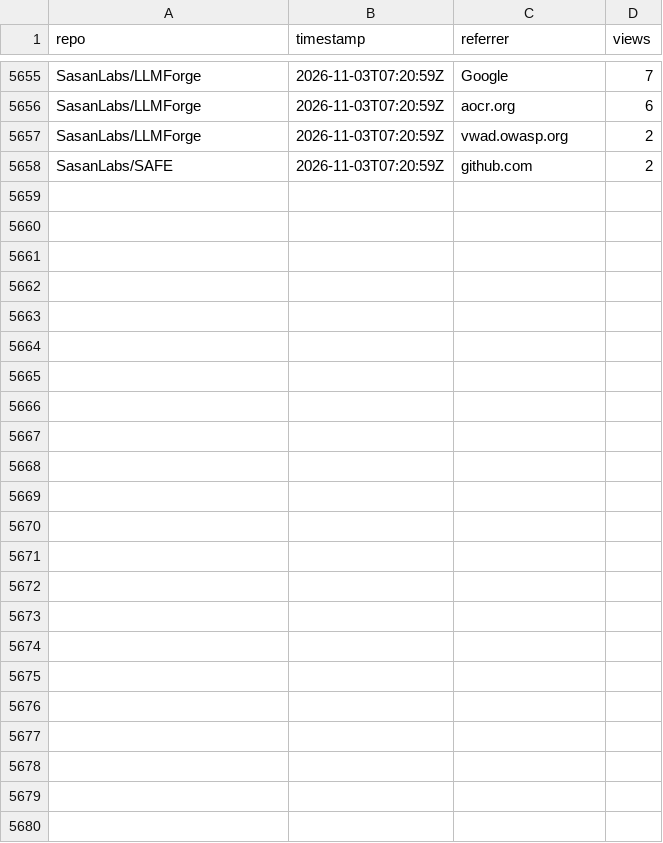
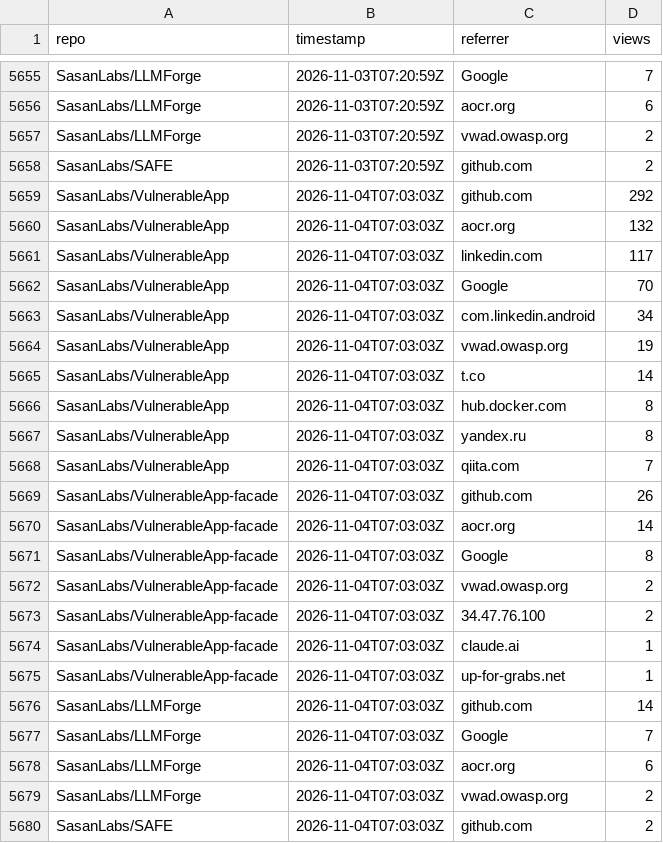
Before and after one commit to SasanLabs/VulnerableApp, a CSV file: metrics/referrers.csv, drawn as a sheet; only a part is shown, gaps mark what is left out.

Commit message:
Update multi-repo traffic metrics (2026-11-04T07:03:09Z)

```diff
--- a/metrics/referrers.csv
+++ b/metrics/referrers.csv
@@ -5658 +5658,23 @@ SasanLabs/LLMForge,2026-11-03T07:20:59Z,vwad.owasp.org,2
 SasanLabs/SAFE,2026-11-03T07:20:59Z,github.com,2
+SasanLabs/VulnerableApp,2026-11-04T07:03:03Z,github.com,292
+SasanLabs/VulnerableApp,2026-11-04T07:03:03Z,aocr.org,132
+SasanLabs/VulnerableApp,2026-11-04T07:03:03Z,linkedin.com,117
+SasanLabs/VulnerableApp,2026-11-04T07:03:03Z,Google,70
+SasanLabs/VulnerableApp,2026-11-04T07:03:03Z,com.linkedin.android,34
+SasanLabs/VulnerableApp,2026-11-04T07:03:03Z,vwad.owasp.org,19
+SasanLabs/VulnerableApp,2026-11-04T07:03:03Z,t.co,14
+SasanLabs/VulnerableApp,2026-11-04T07:03:03Z,hub.docker.com,8
+SasanLabs/VulnerableApp,2026-11-04T07:03:03Z,yandex.ru,8
+SasanLabs/VulnerableApp,2026-11-04T07:03:03Z,qiita.com,7
+SasanLabs/VulnerableApp-facade,2026-11-04T07:03:03Z,github.com,26
+SasanLabs/VulnerableApp-facade,2026-11-04T07:03:03Z,aocr.org,14
+SasanLabs/VulnerableApp-facade,2026-11-04T07:03:03Z,Google,8
+SasanLabs/VulnerableApp-facade,2026-11-04T07:03:03Z,vwad.owasp.org,2
+SasanLabs/VulnerableApp-facade,2026-11-04T07:03:03Z,34.47.76.100,2
+SasanLabs/VulnerableApp-facade,2026-11-04T07:03:03Z,claude.ai,1
+SasanLabs/VulnerableApp-facade,2026-11-04T07:03:03Z,up-for-grabs.net,1
+SasanLabs/LLMForge,2026-11-04T07:03:03Z,github.com,14
+SasanLabs/LLMForge,2026-11-04T07:03:03Z,Google,7
+SasanLabs/LLMForge,2026-11-04T07:03:03Z,aocr.org,6
+SasanLabs/LLMForge,2026-11-04T07:03:03Z,vwad.owasp.org,2
+SasanLabs/SAFE,2026-11-04T07:03:03Z,github.com,2
```
Also changed, not shown: metrics/docker.csv, metrics/traffic.csv.
